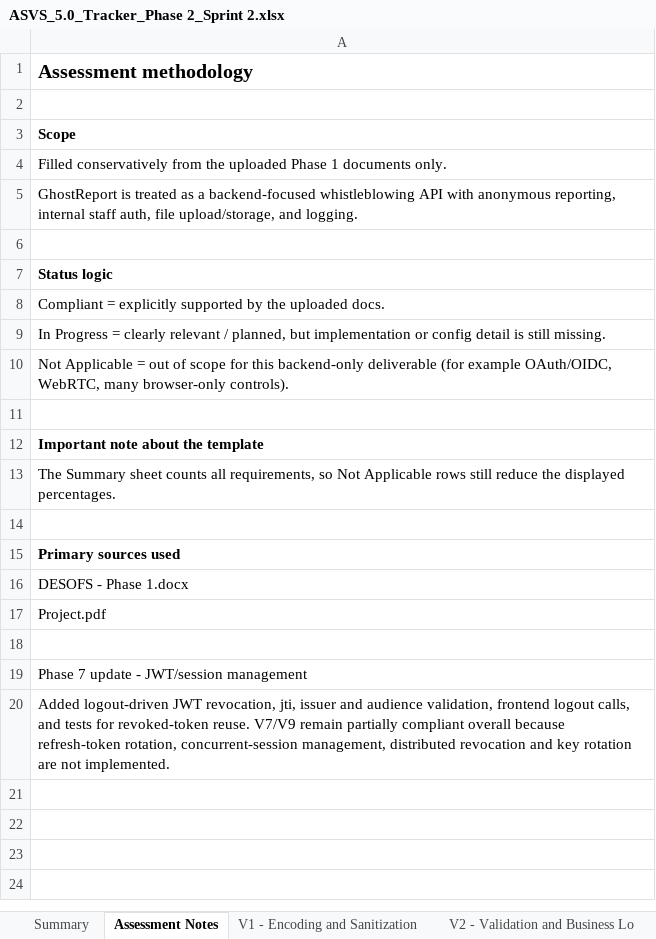
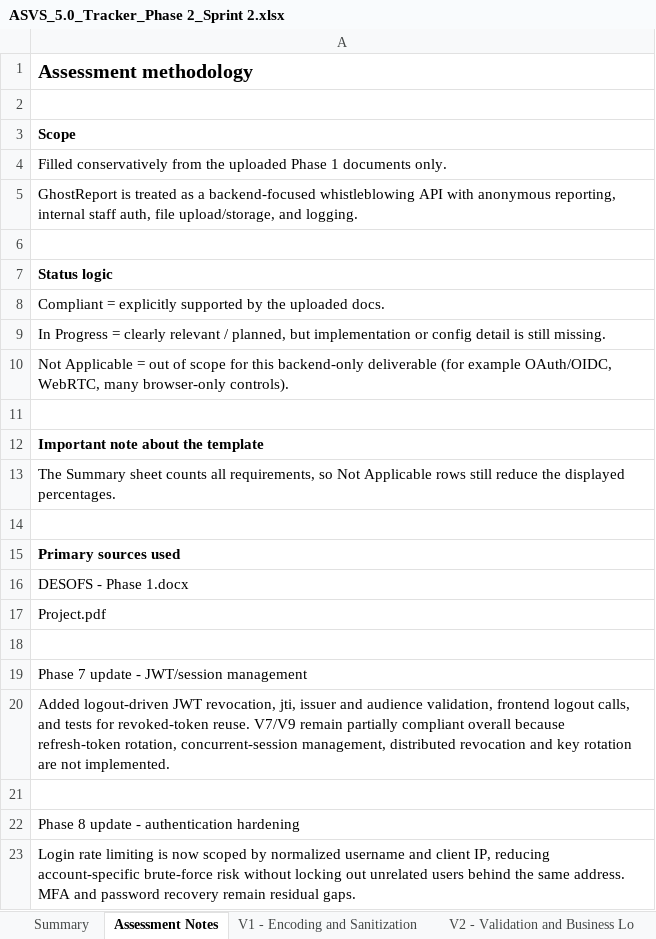
Before and after one commit to mei-desofs/desofs2026-wed_pbs_1, an Excel workbook: Deliverables/Phase 2/ASVS_5.0_Tracker_Phase 2_Sprint 2.xlsx, sheet Assessment Notes, drawn as a sheet; values as stored, in another font and other column widths than the file's, no borders; the diff names each change by its address in the sheet, - before the commit and + after, or states it on an @@ line.

Commit message:
feat: harden authentication controls

```diff
--- a/Deliverables/Phase 2/ASVS_5.0_Tracker_Phase 2_Sprint 2.xlsx (sheet Assessment Notes)
+++ b/Deliverables/Phase 2/ASVS_5.0_Tracker_Phase 2_Sprint 2.xlsx (sheet Assessment Notes)
+row 21: (empty)
+row 22: Phase 8 update - authentication hardening
+row 23: Login rate limiting is now scoped by normalized username and client IP, reducing account-specific brute-force risk without locking out unrelated users behind the same address. MFA and password recovery remain residual gaps.
```
Also changed, not shown: sheet V6 - Authentication, 3 other files.
